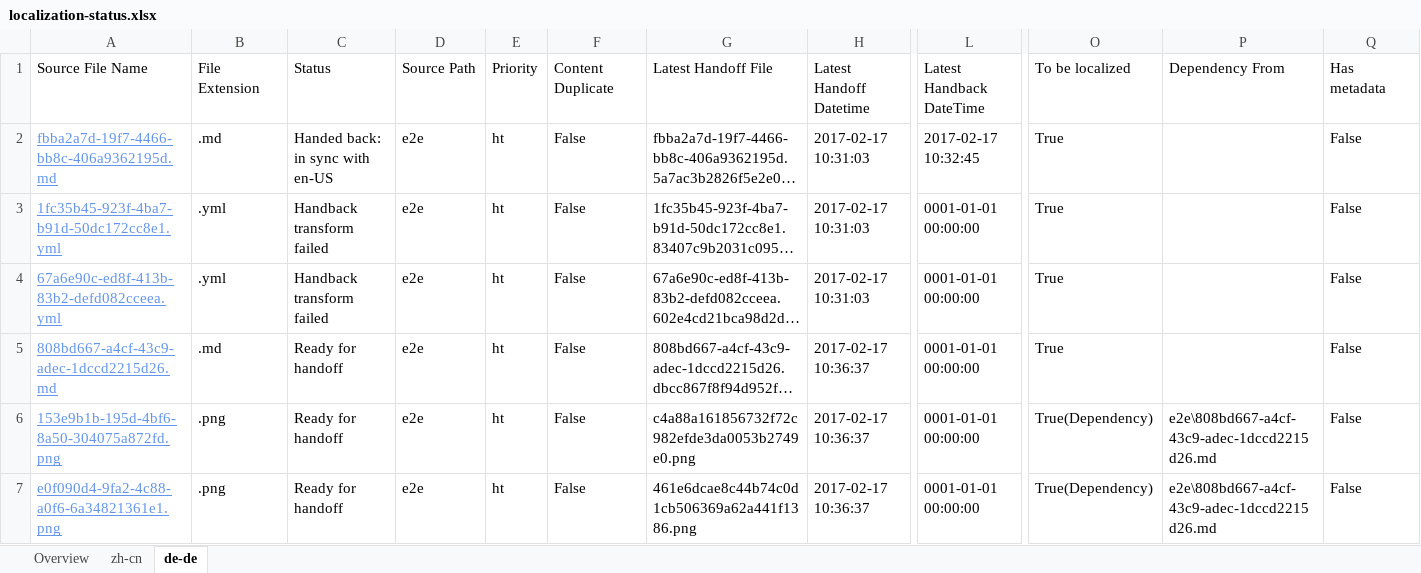
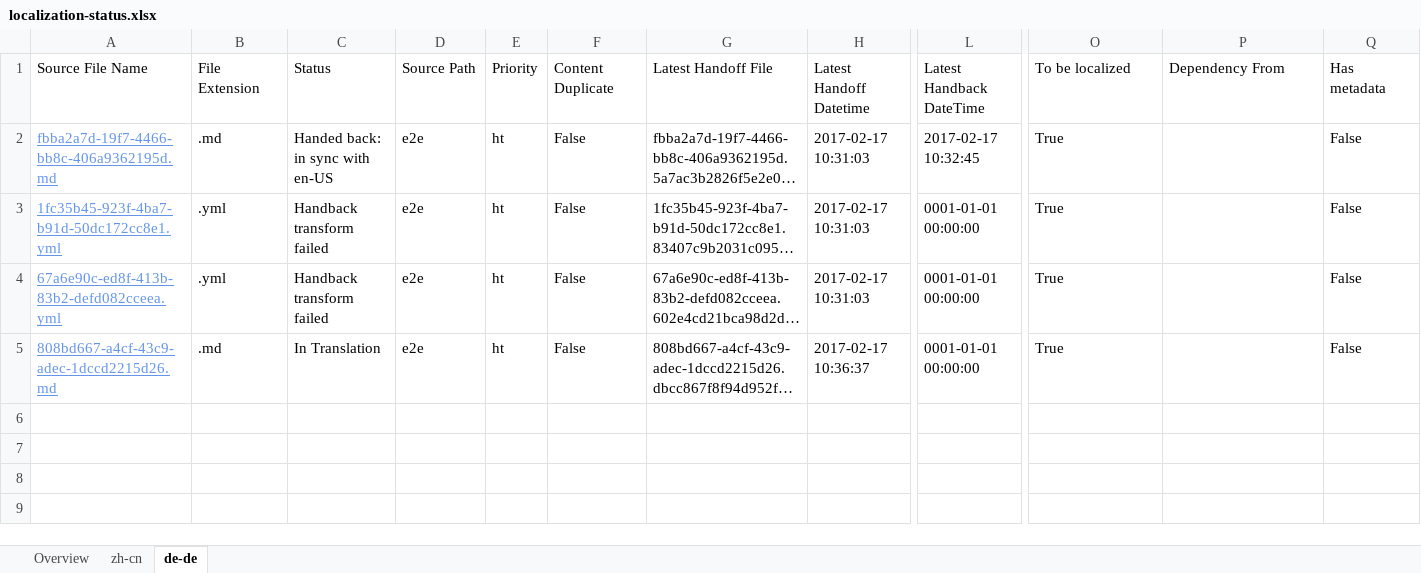
Before and after one commit to OpenLocalizationTestOrg/ol-test4-handback, an Excel workbook: ol-handback/OpenLocalizationTestOrg/ol-test0/xinjiang/localization-status.xlsx, sheet de-de, drawn as a sheet; only a part is shown, gaps mark what is left out; long unchanged cells end in …; values as stored, in another font and other column widths than the file's, no borders; table styles not drawn; rows hold the shown columns only; the diff names each change by its address in the sheet, - before the commit and + after, or states it on an @@ line.

```diff
--- a/ol-handback/OpenLocalizationTestOrg/ol-test0/xinjiang/localization-status.xlsx (sheet de-de)
+++ b/ol-handback/OpenLocalizationTestOrg/ol-test0/xinjiang/localization-status.xlsx (sheet de-de)
-C5: Ready for handoff
+C5: In Translation
-row 6: 153e9b1b-195d-4bf6-8a50-304075a872fd.png | .png | Ready for handoff | e2e | ht | False | c4a88a161856732f72c982efde3da0053b2749e0.png | 2017-02-17 10:36:37 | 0001-01-01 00:00:00 | True(Dependency) | e2e\808bd667-a4cf-43c9-adec-1dccd2215d26.md | False
-row 7: e0f090d4-9fa2-4c88-a0f6-6a34821361e1.png | .png | Ready for handoff | e2e | ht | False | 461e6dcae8c44b74c0d1cb506369a62a441f1386.png | 2017-02-17 10:36:37 | 0001-01-01 00:00:00 | True(Dependency) | e2e\808bd667-a4cf-43c9-adec-1dccd2215d26.md | False
```
Also changed, not shown: sheet zh-cn, sheet Overview.
